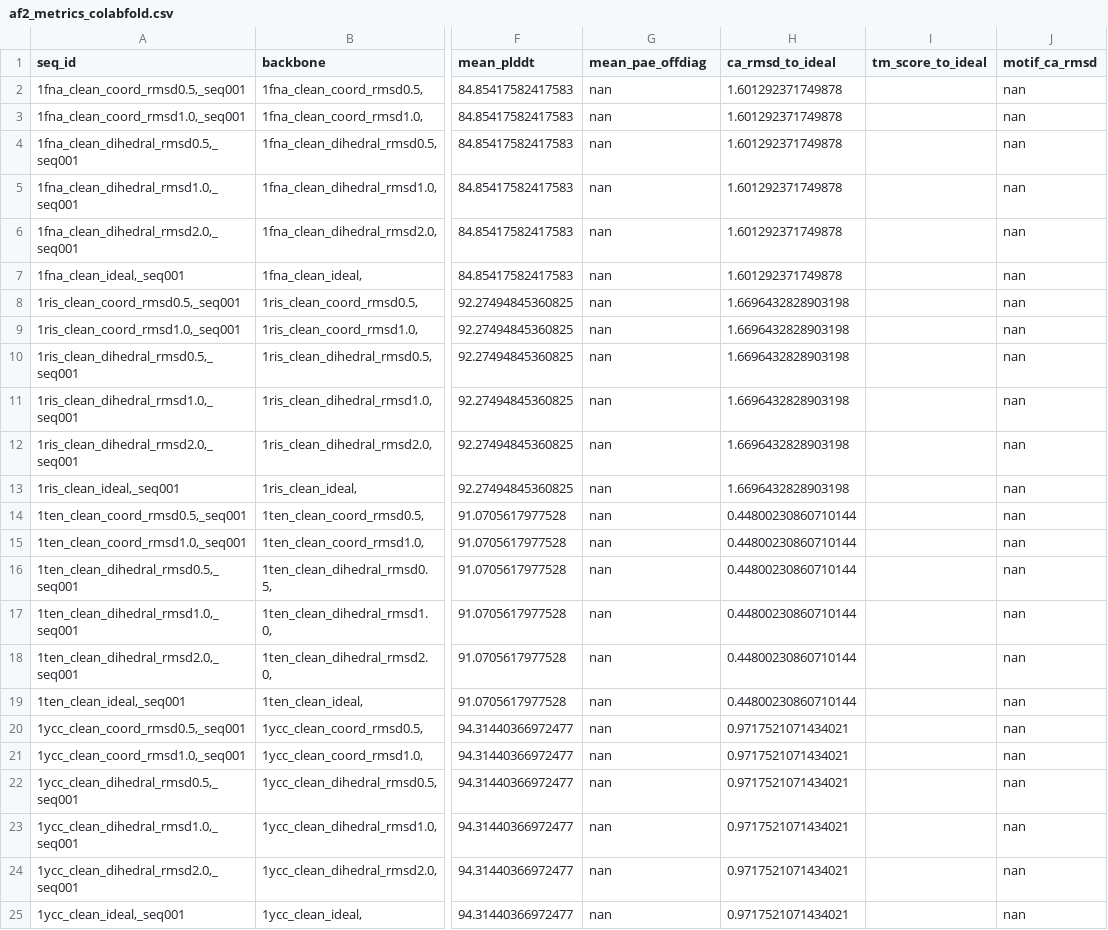
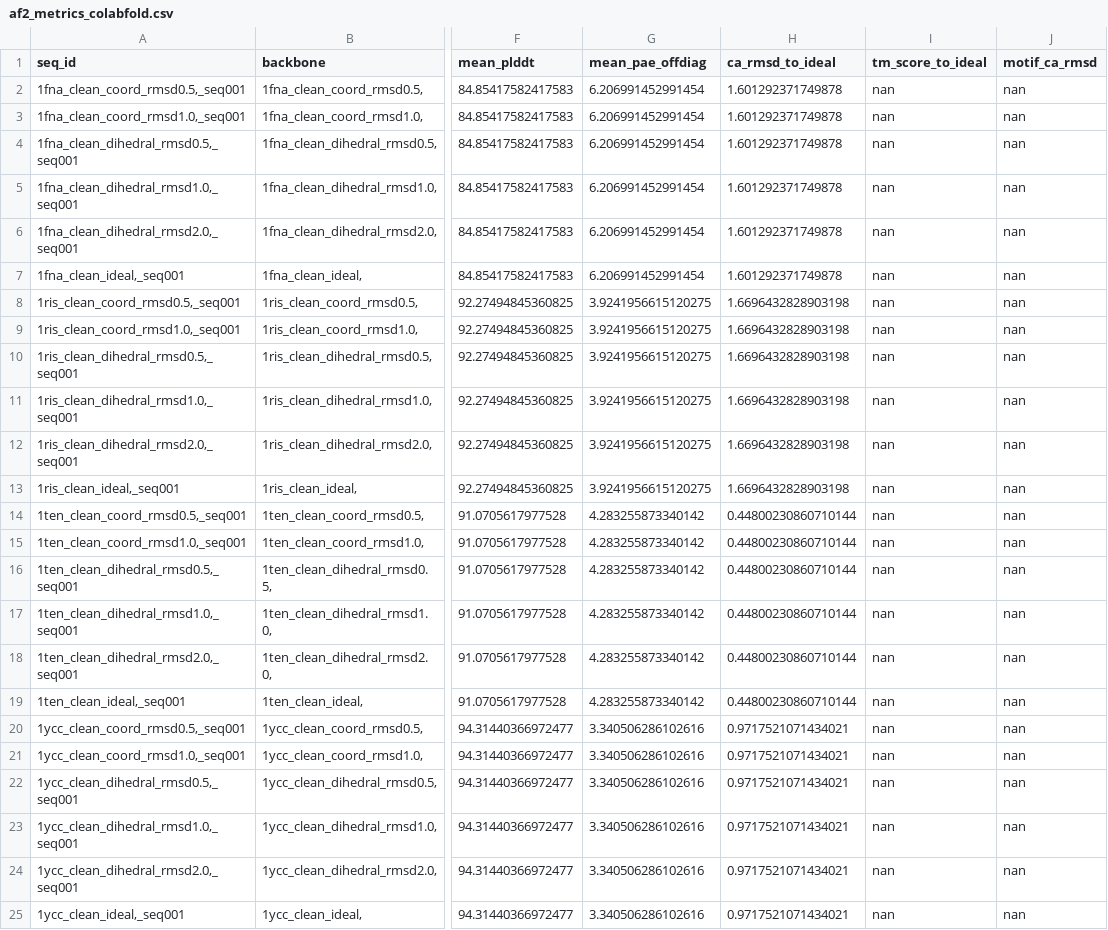
Before and after one commit to Erik-Bradley/CS-229-Final-Protein-Perturbation, a CSV file: af2_metrics_colabfold.csv, drawn as a sheet; only a part is shown, gaps mark what is left out; the diff names each change by its address in the sheet, - before the commit and + after, or states it on an @@ line.

```diff
--- a/af2_metrics_colabfold.csv
+++ b/af2_metrics_colabfold.csv
-G2:G7 (mean_pae_offdiag): nan
+G2:G7 (mean_pae_offdiag): 6.206991452991454
-I2:I25 (tm_score_to_ideal): (empty)
+I2:I25 (tm_score_to_ideal): nan
-G8:G13 (mean_pae_offdiag): nan
+G8:G13 (mean_pae_offdiag): 3.9241956615120275
-G14:G19 (mean_pae_offdiag): nan
+G14:G19 (mean_pae_offdiag): 4.283255873340142
-G20:G25 (mean_pae_offdiag): nan
+G20:G25 (mean_pae_offdiag): 3.340506286102616
```
Also changed, not shown: 2 other files.
